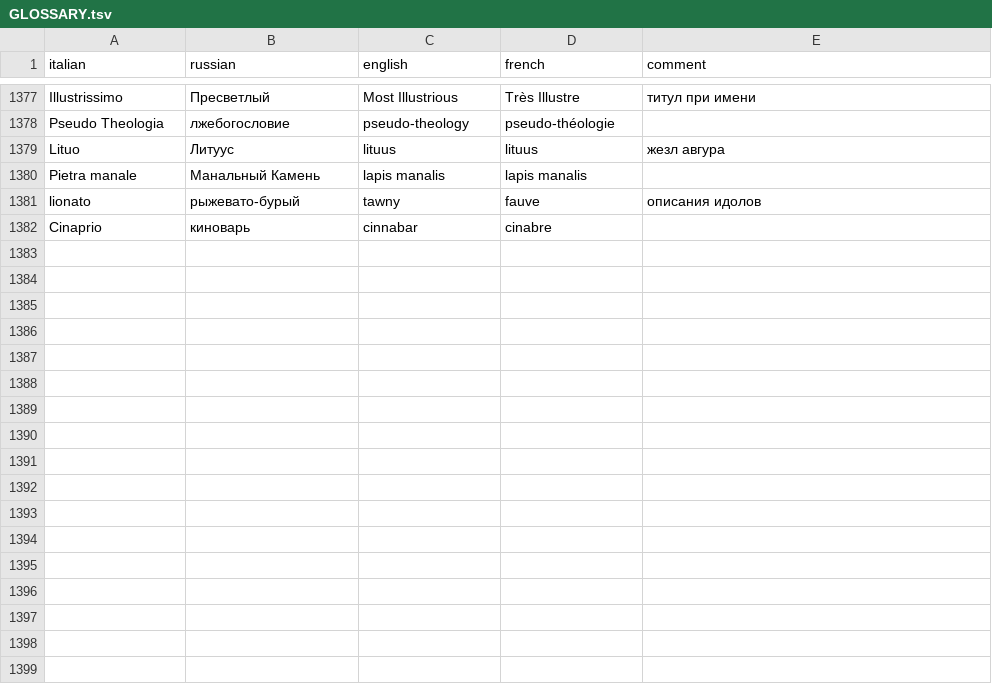
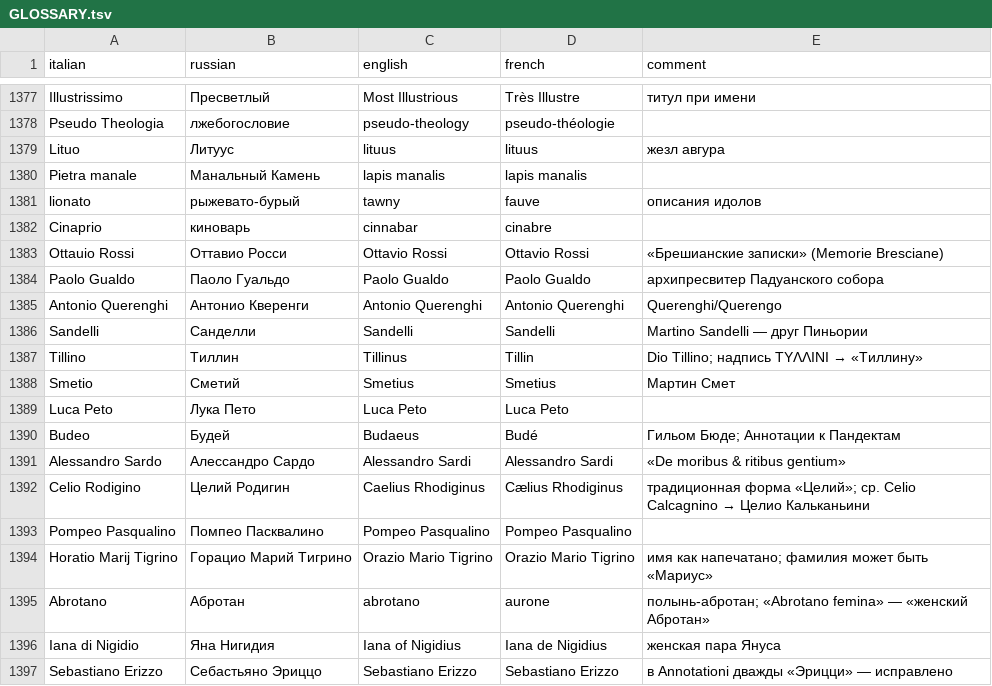
Before and after one commit to nfhours/library, a TSV file: books/cartari/_translation/GLOSSARY.tsv, drawn as a sheet; only a part is shown, gaps mark what is left out.

```diff
--- a/books/cartari/_translation/GLOSSARY.tsv
+++ b/books/cartari/_translation/GLOSSARY.tsv
@@ -1382 +1382,16 @@ lionato	рыжевато-бурый	tawny	fauve	описания идолов
 Cinaprio	киноварь	cinnabar	cinabre	
+Ottauio Rossi	Оттавио Росси	Ottavio Rossi	Ottavio Rossi	«Брешианские записки» (Memorie Bresciane)
+Paolo Gualdo	Паоло Гуальдо	Paolo Gualdo	Paolo Gualdo	архипресвитер Падуанского собора
+Antonio Querenghi	Антонио Кверенги	Antonio Querenghi	Antonio Querenghi	Querenghi/Querengo
+Sandelli	Санделли	Sandelli	Sandelli	Martino Sandelli — друг Пиньории
+Tillino	Тиллин	Tillinus	Tillin	Dio Tillino; надпись TYΛΛINI → «Тиллину»
+Smetio	Сметий	Smetius	Smetius	Мартин Смет
+Luca Peto	Лука Пето	Luca Peto	Luca Peto	
+Budeo	Будей	Budaeus	Budé	Гильом Бюде; Аннотации к Пандектам
+Alessandro Sardo	Алессандро Сардо	Alessandro Sardi	Alessandro Sardi	«De moribus & ritibus gentium»
+Celio Rodigino	Целий Родигин	Caelius Rhodiginus	Cælius Rhodiginus	традиционная форма «Целий»; ср. Celio Calcagnino → Целио Кальканьини
+Pompeo Pasqualino	Помпео Пасквалино	Pompeo Pasqualino	Pompeo Pasqualino	
+Horatio Marij Tigrino	Горацио Марий Тигрино	Orazio Mario Tigrino	Orazio Mario Tigrino	имя как напечатано; фамилия может быть «Мариус»
+Abrotano	Абротан	abrotano	aurone	полынь-абротан; «Abrotano femina» — «женский Абротан»
+Iana di Nigidio	Яна Нигидия	Iana of Nigidius	Iana de Nigidius	женская пара Януса
+Sebastiano Erizzo	Себастьяно Эриццо	Sebastiano Erizzo	Sebastiano Erizzo	в Annotationi дважды «Эрицци» — исправлено
```
Also changed, not shown: 2 other files.
